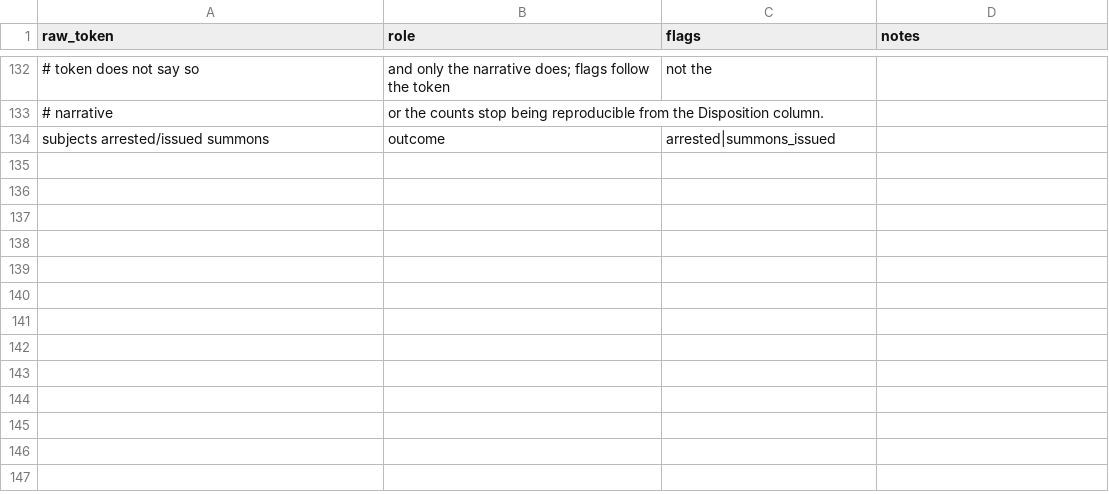
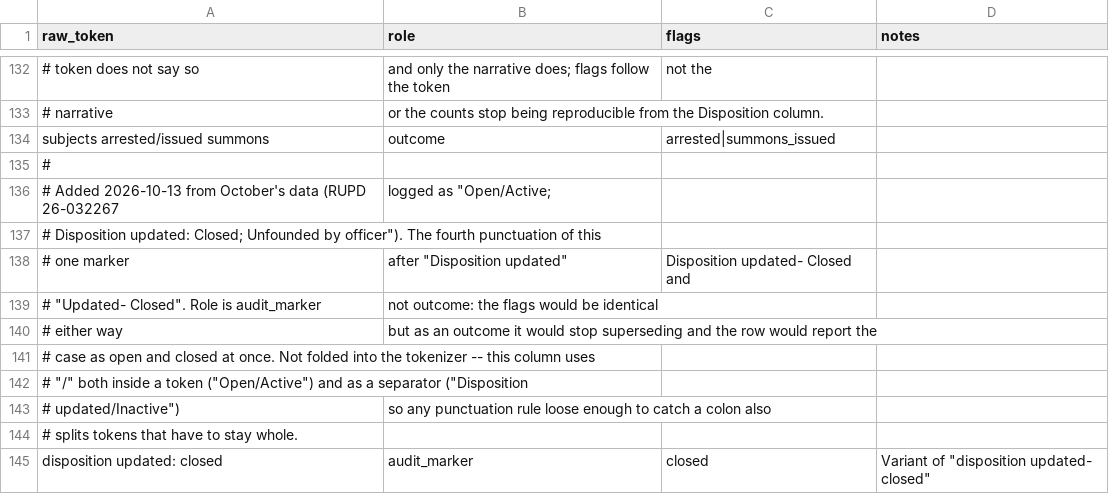
Before and after one commit to sstirling/rowan-clery, a CSV file: config/disposition_map.csv, drawn as a sheet; only a part is shown, gaps mark what is left out; the diff names each change by its address in the sheet, - before the commit and + after, or states it on an @@ line.

```diff
--- a/config/disposition_map.csv
+++ b/config/disposition_map.csv
+row 135: #
+row 136: # Added 2026-10-13 from October's data (RUPD 26-032267 | logged as "Open/Active;
+row 137: # Disposition updated: Closed; Unfounded by officer"). The fourth punctuation of this
+row 138: # one marker | after "Disposition updated" | Disposition updated- Closed and
+row 139: # "Updated- Closed". Role is audit_marker | not outcome: the flags would be identical
+row 140: # either way | but as an outcome it would stop superseding and the row would report the
+row 141: # case as open and closed at once. Not folded into the tokenizer -- this column uses
+row 142: # "/" both inside a token ("Open/Active") and as a separator ("Disposition
+row 143: # updated/Inactive") | so any punctuation rule loose enough to catch a colon also
+row 144: # splits tokens that have to stay whole.
+row 145: disposition updated: closed | audit_marker | closed | Variant of "disposition updated- closed"
```
Also changed, not shown: 6 other files.
